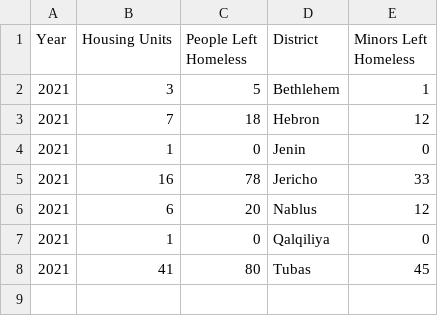
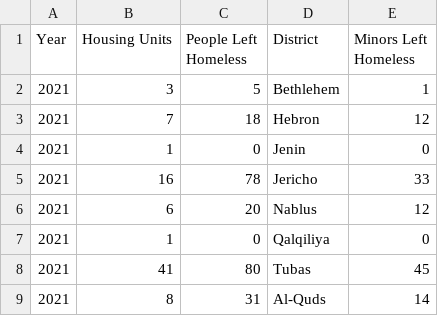
Before and after one commit to Nazifhanif1/data, a CSV file: tempData.csv, drawn as a sheet.

Commit message:
Add files via upload

```diff
--- a/tempData.csv
+++ b/tempData.csv
@@ -8 +8,2 @@ Year,Housing Units,People Left Homeless,District,Minors Left Homeless
 2021,41,80,Tubas,45
+2021,8,31,Al-Quds,14
```
